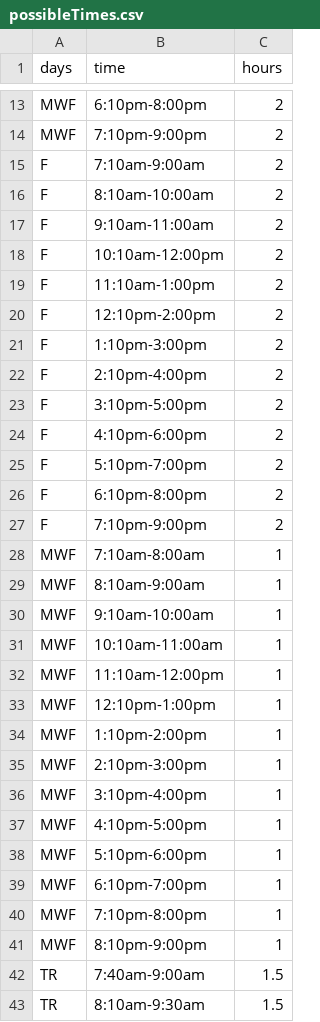
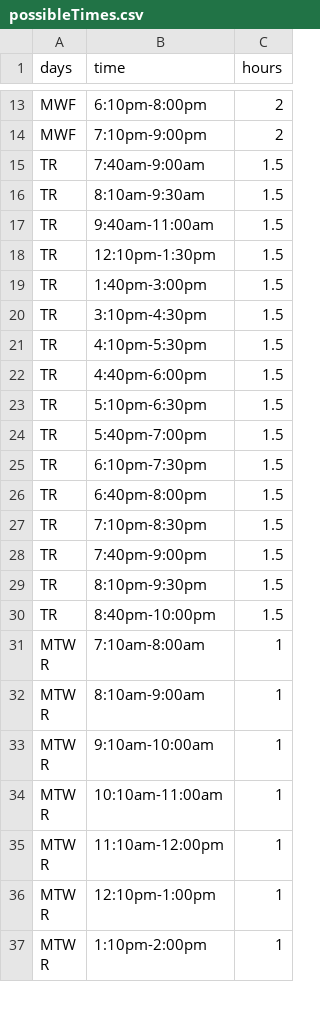
Before and after one commit to RandomCyberCoder/Department-Scheduling-Engine, a CSV file: java/hello-world/src/main/java/org/acme/schooltimetabling/constants/possibleTimes.csv, drawn as a sheet; only a part is shown, gaps mark what is left out; the shorter side is filled out with more unchanged rows; the diff names each change by its address in the sheet, - before the commit and + after, or states it on an @@ line.

Commit message:
updated possible times

```diff
--- a/java/hello-world/src/main/java/org/acme/schooltimetabling/constants/possibleTimes.csv
+++ b/java/hello-world/src/main/java/org/acme/schooltimetabling/constants/possibleTimes.csv
-row 15: F | 7:10am-9:00am | 2
-row 16: F | 8:10am-10:00am | 2
-row 17: F | 9:10am-11:00am | 2
-row 18: F | 10:10am-12:00pm | 2
-row 19: F | 11:10am-1:00pm | 2
-row 20: F | 12:10pm-2:00pm | 2
-row 21: F | 1:10pm-3:00pm | 2
-row 22: F | 2:10pm-4:00pm | 2
-row 23: F | 3:10pm-5:00pm | 2
-row 24: F | 4:10pm-6:00pm | 2
-row 25: F | 5:10pm-7:00pm | 2
-row 26: F | 6:10pm-8:00pm | 2
-row 27: F | 7:10pm-9:00pm | 2
-row 28: MWF | 7:10am-8:00am | 1
-row 29: MWF | 8:10am-9:00am | 1
-row 30: MWF | 9:10am-10:00am | 1
-row 31: MWF | 10:10am-11:00am | 1
-row 32: MWF | 11:10am-12:00pm | 1
-row 33: MWF | 12:10pm-1:00pm | 1
-row 34: MWF | 1:10pm-2:00pm | 1
-row 35: MWF | 2:10pm-3:00pm | 1
-row 36: MWF | 3:10pm-4:00pm | 1
-row 37: MWF | 4:10pm-5:00pm | 1
-row 38: MWF | 5:10pm-6:00pm | 1
-row 39: MWF | 6:10pm-7:00pm | 1
-row 40: MWF | 7:10pm-8:00pm | 1
-row 41: MWF | 8:10pm-9:00pm | 1
```
Also changed, not shown: 1 other file.
